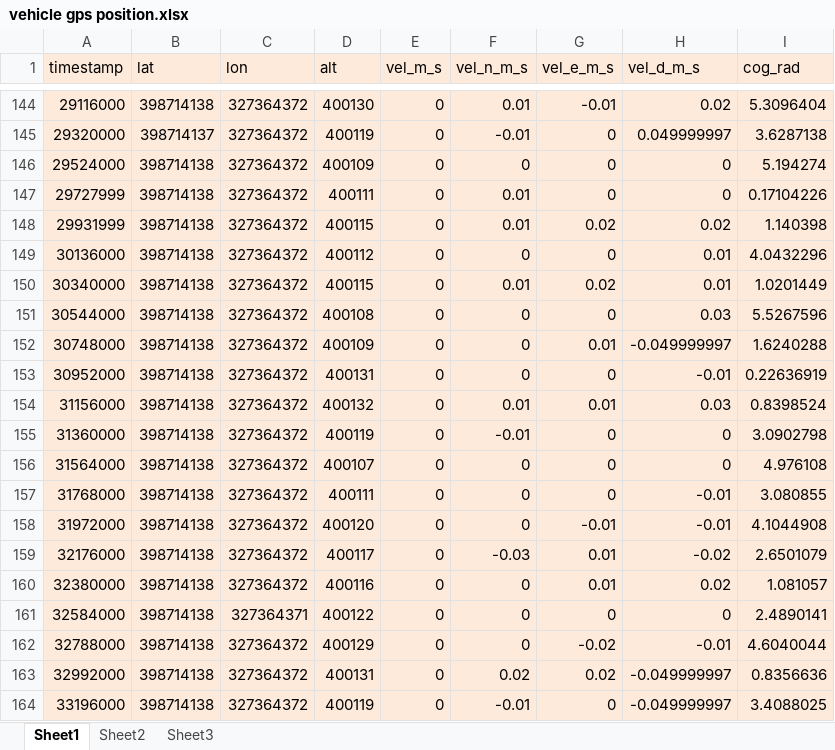
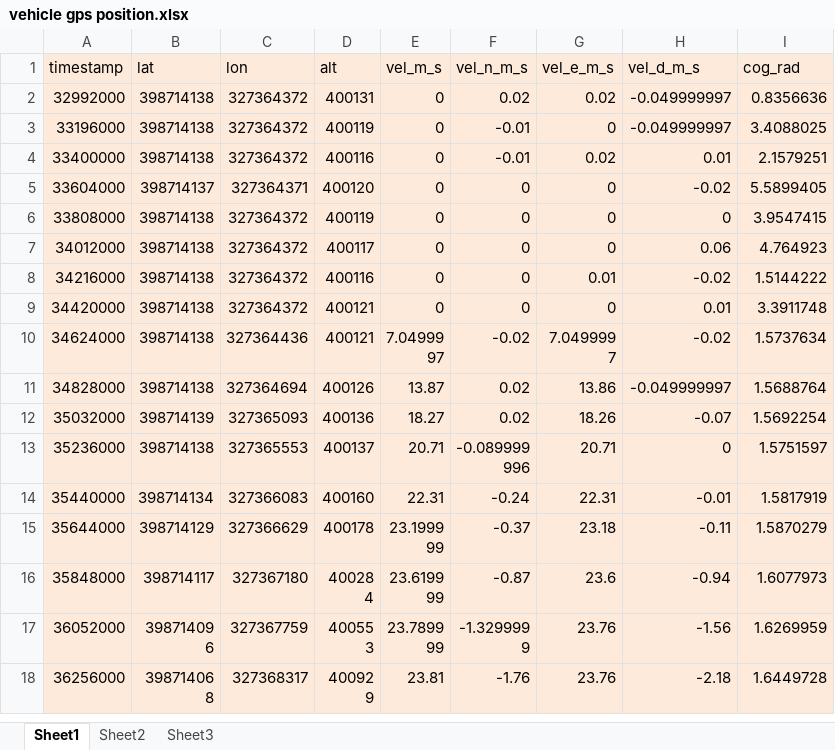
Before and after one commit to bozkurthan/ML-Flight_Maneuvers-Predictor, an Excel workbook: not augmented data/vehicle gps position.xlsx, sheet Sheet1, drawn as a sheet; only a part is shown, gaps mark what is left out; the shorter side is filled out with more unchanged rows; values as stored, in another font and other column widths than the file's, no borders; the diff covers the shown part only; the diff names each change by its address in the sheet, - before the commit and + after, or states it on an @@ line.

```diff
--- a/not augmented data/vehicle gps position.xlsx (sheet Sheet1)
+++ b/not augmented data/vehicle gps position.xlsx (sheet Sheet1)
-row 144: 29116000 | 398714138 | 327364372 | 400130 | 0 | 0.01 | -0.01 | 0.02 | 5.3096404
-row 145: 29320000 | 398714137 | 327364372 | 400119 | 0 | -0.01 | 0 | 0.049999997 | 3.6287138
-row 146: 29524000 | 398714138 | 327364372 | 400109 | 0 | 0 | 0 | 0 | 5.194274
-row 147: 29727999 | 398714138 | 327364372 | 400111 | 0 | 0.01 | 0 | 0 | 0.17104226
-row 148: 29931999 | 398714138 | 327364372 | 400115 | 0 | 0.01 | 0.02 | 0.02 | 1.140398
-row 149: 30136000 | 398714138 | 327364372 | 400112 | 0 | 0 | 0 | 0.01 | 4.0432296
-row 150: 30340000 | 398714138 | 327364372 | 400115 | 0 | 0.01 | 0.02 | 0.01 | 1.0201449
-row 151: 30544000 | 398714138 | 327364372 | 400108 | 0 | 0 | 0 | 0.03 | 5.5267596
-row 152: 30748000 | 398714138 | 327364372 | 400109 | 0 | 0 | 0.01 | -0.049999997 | 1.6240288
-row 153: 30952000 | 398714138 | 327364372 | 400131 | 0 | 0 | 0 | -0.01 | 0.22636919
-row 154: 31156000 | 398714138 | 327364372 | 400132 | 0 | 0.01 | 0.01 | 0.03 | 0.8398524
-row 155: 31360000 | 398714138 | 327364372 | 400119 | 0 | -0.01 | 0 | 0 | 3.0902798
-row 156: 31564000 | 398714138 | 327364372 | 400107 | 0 | 0 | 0 | 0 | 4.976108
-row 157: 31768000 | 398714138 | 327364372 | 400111 | 0 | 0 | 0 | -0.01 | 3.080855
-row 158: 31972000 | 398714138 | 327364372 | 400120 | 0 | 0 | -0.01 | -0.01 | 4.1044908
-row 159: 32176000 | 398714138 | 327364372 | 400117 | 0 | -0.03 | 0.01 | -0.02 | 2.6501079
-row 160: 32380000 | 398714138 | 327364372 | 400116 | 0 | 0 | 0.01 | 0.02 | 1.081057
-row 161: 32584000 | 398714138 | 327364371 | 400122 | 0 | 0 | 0 | 0 | 2.4890141
-row 162: 32788000 | 398714138 | 327364372 | 400129 | 0 | 0 | -0.02 | -0.01 | 4.6040044
```
Also changed, not shown: 142 removed rows elsewhere in this sheet, not augmented data/vehicle air data.xlsx, not augmented data/vehicle land detected.xlsx, 3 other files.
